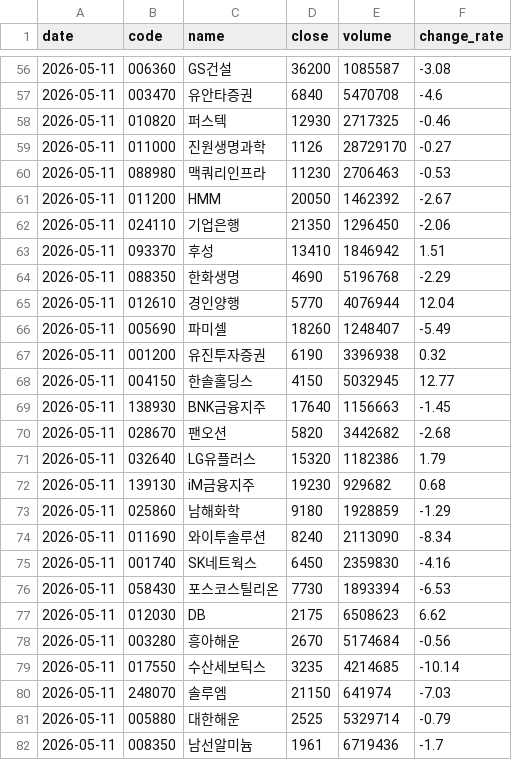
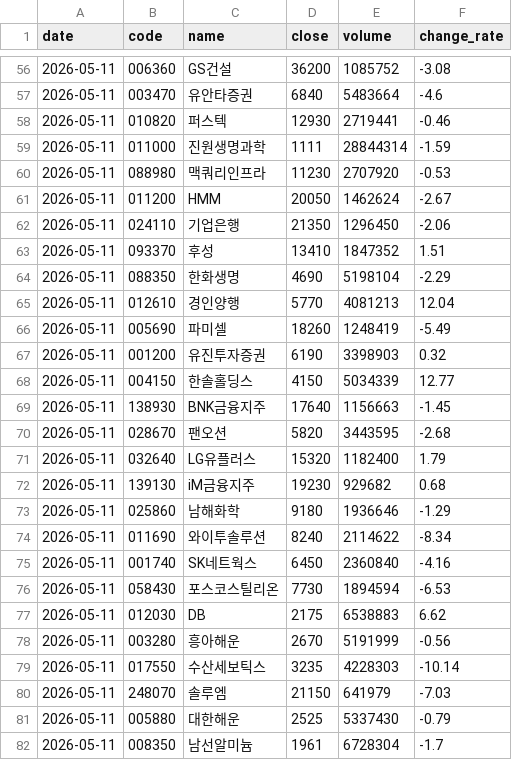
Before and after one commit to stanleyim/choonsimi-pro, a CSV file: history.csv, drawn as a sheet; only a part is shown, gaps mark what is left out; the diff covers the shown part only.

```diff
--- a/history.csv
+++ b/history.csv
@@ -56,27 +56,27 @@
-2026-05-11,006360,GS건설,36200,1085587,-3.08
-2026-05-11,003470,유안타증권,6840,5470708,-4.6
-2026-05-11,010820,퍼스텍,12930,2717325,-0.46
-2026-05-11,011000,진원생명과학,1126,28729170,-0.27
-2026-05-11,088980,맥쿼리인프라,11230,2706463,-0.53
-2026-05-11,011200,HMM,20050,1462392,-2.67
+2026-05-11,006360,GS건설,36200,1085752,-3.08
+2026-05-11,003470,유안타증권,6840,5483664,-4.6
+2026-05-11,010820,퍼스텍,12930,2719441,-0.46
+2026-05-11,011000,진원생명과학,1111,28844314,-1.59
+2026-05-11,088980,맥쿼리인프라,11230,2707920,-0.53
+2026-05-11,011200,HMM,20050,1462624,-2.67
 2026-05-11,024110,기업은행,21350,1296450,-2.06
-2026-05-11,093370,후성,13410,1846942,1.51
-2026-05-11,088350,한화생명,4690,5196768,-2.29
-2026-05-11,012610,경인양행,5770,4076944,12.04
-2026-05-11,005690,파미셀,18260,1248407,-5.49
-2026-05-11,001200,유진투자증권,6190,3396938,0.32
-2026-05-11,004150,한솔홀딩스,4150,5032945,12.77
+2026-05-11,093370,후성,13410,1847352,1.51
+2026-05-11,088350,한화생명,4690,5198104,-2.29
+2026-05-11,012610,경인양행,5770,4081213,12.04
+2026-05-11,005690,파미셀,18260,1248419,-5.49
+2026-05-11,001200,유진투자증권,6190,3398903,0.32
+2026-05-11,004150,한솔홀딩스,4150,5034339,12.77
 2026-05-11,138930,BNK금융지주,17640,1156663,-1.45
-2026-05-11,028670,팬오션,5820,3442682,-2.68
-2026-05-11,032640,LG유플러스,15320,1182386,1.79
+2026-05-11,028670,팬오션,5820,3443595,-2.68
+2026-05-11,032640,LG유플러스,15320,1182400,1.79
 2026-05-11,139130,iM금융지주,19230,929682,0.68
-2026-05-11,025860,남해화학,9180,1928859,-1.29
-2026-05-11,011690,와이투솔루션,8240,2113090,-8.34
-2026-05-11,001740,SK네트웍스,6450,2359830,-4.16
-2026-05-11,058430,포스코스틸리온,7730,1893394,-6.53
-2026-05-11,012030,DB,2175,6508623,6.62
-2026-05-11,003280,흥아해운,2670,5174684,-0.56
-2026-05-11,017550,수산세보틱스,3235,4214685,-10.14
-2026-05-11,248070,솔루엠,21150,641974,-7.03
-2026-05-11,005880,대한해운,2525,5329714,-0.79
-2026-05-11,008350,남선알미늄,1961,6719436,-1.7
+2026-05-11,025860,남해화학,9180,1936646,-1.29
+2026-05-11,011690,와이투솔루션,8240,2114622,-8.34
+2026-05-11,001740,SK네트웍스,6450,2360840,-4.16
+2026-05-11,058430,포스코스틸리온,7730,1894594,-6.53
+2026-05-11,012030,DB,2175,6538883,6.62
+2026-05-11,003280,흥아해운,2670,5191999,-0.56
+2026-05-11,017550,수산세보틱스,3235,4228303,-10.14
+2026-05-11,248070,솔루엠,21150,641979,-7.03
+2026-05-11,005880,대한해운,2525,5337430,-0.79
+2026-05-11,008350,남선알미늄,1961,6728304,-1.7
```
Also changed, not shown: 71 edited cells elsewhere in this file, 3 other files.
